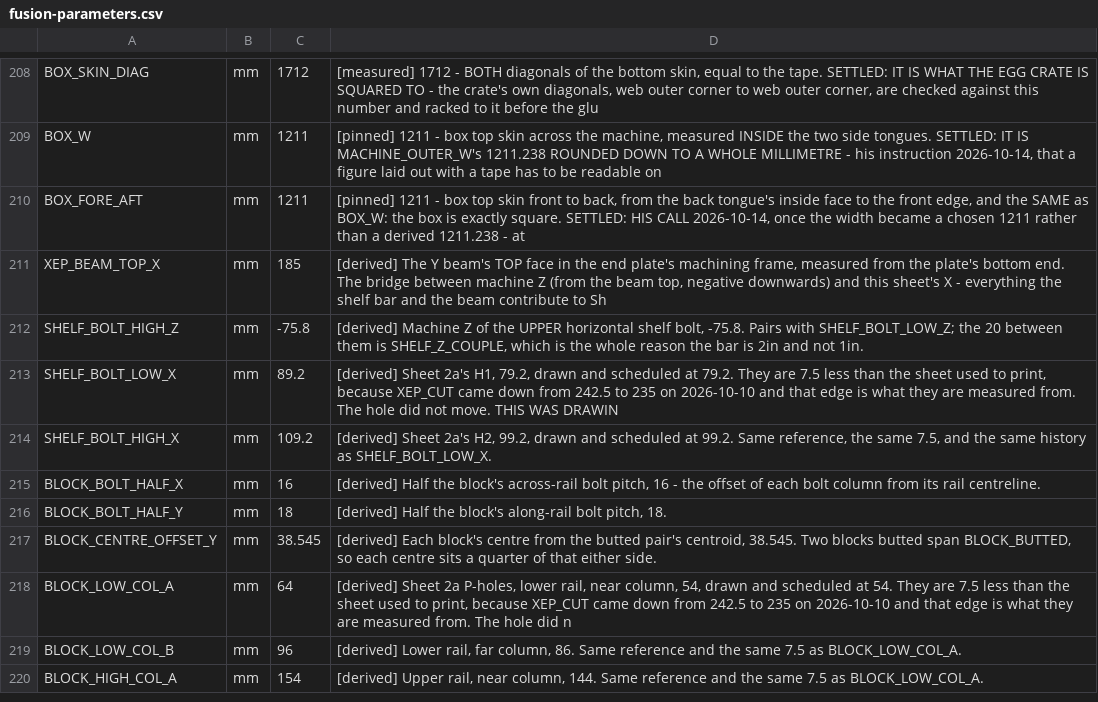
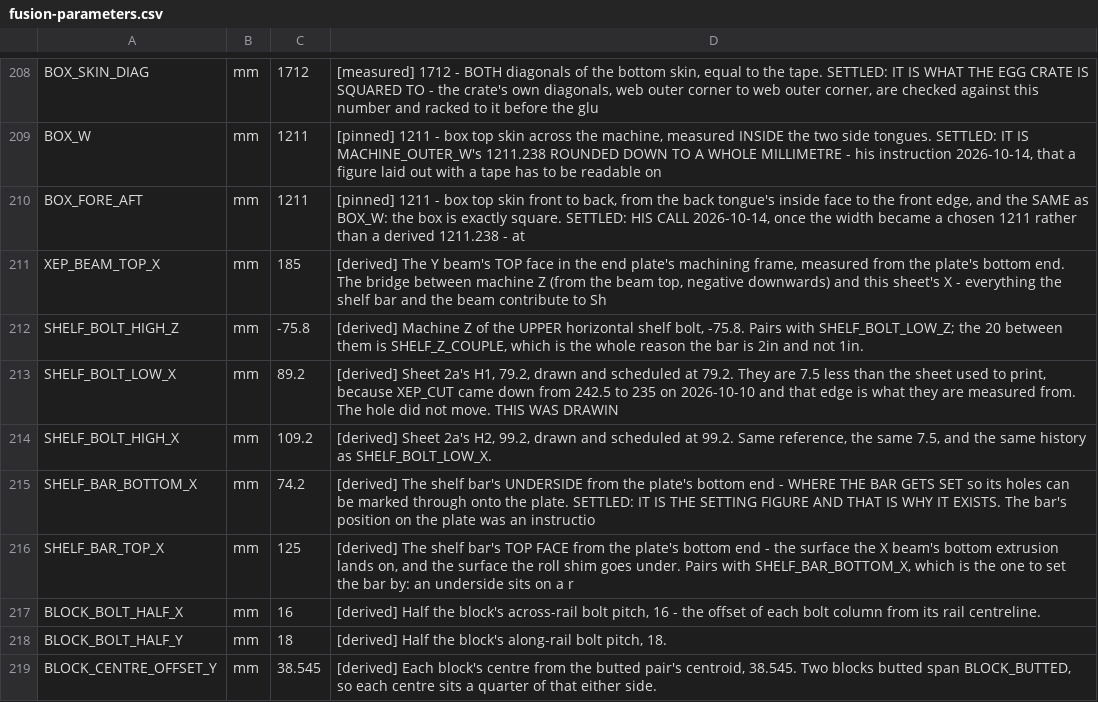
Before and after one commit to ioSenderV2/CNCBuild, a CSV file: dimensions/fusion-parameters.csv, drawn as a sheet; only a part is shown, gaps mark what is left out; the shorter side is filled out with more unchanged rows.

```diff
--- a/dimensions/fusion-parameters.csv
+++ b/dimensions/fusion-parameters.csv
@@ -214,2 +214,4 @@ SHELF_BOLT_LOW_X,mm,89.2,"[derived] Sheet 2a's H1, 79.2, drawn and scheduled at
 SHELF_BOLT_HIGH_X,mm,109.2,"[derived] Sheet 2a's H2, 99.2, drawn and scheduled at 99.2. Same reference, the same 7.5, and the same history as SHELF_BOLT_LOW_X."
+SHELF_BAR_BOTTOM_X,mm,74.2,[derived] The shelf bar's UNDERSIDE from the plate's bottom end - WHERE THE BAR GETS SET so its holes can be marked through onto the plate. SETTLED: IT IS THE SETTING FIGURE AND THAT IS WHY IT EXISTS. The bar's position on the plate was an instructio
+SHELF_BAR_TOP_X,mm,125,"[derived] The shelf bar's TOP FACE from the plate's bottom end - the surface the X beam's bottom extrusion lands on, and the surface the roll shim goes under. Pairs with SHELF_BAR_BOTTOM_X, which is the one to set the bar by: an underside sits on a r"
 BLOCK_BOLT_HALF_X,mm,16,"[derived] Half the block's across-rail bolt pitch, 16 - the offset of each bolt column from its rail centreline."
```
Also changed, not shown: 12 other files.
